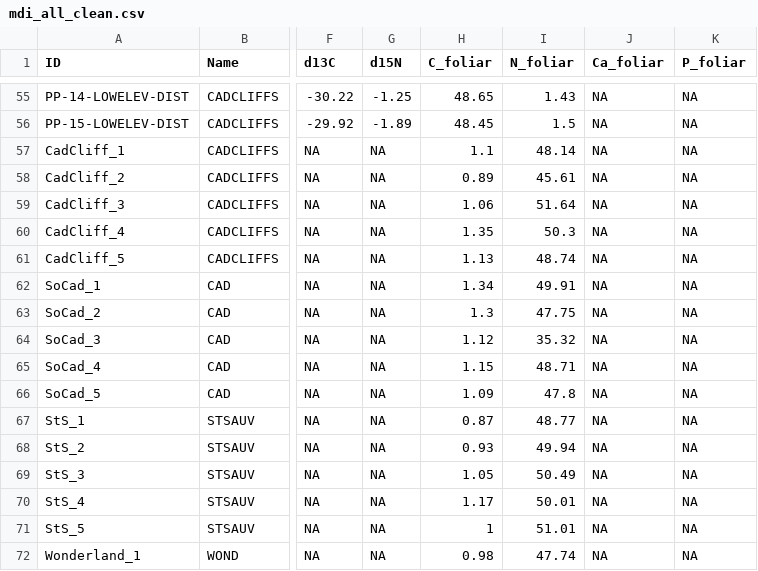
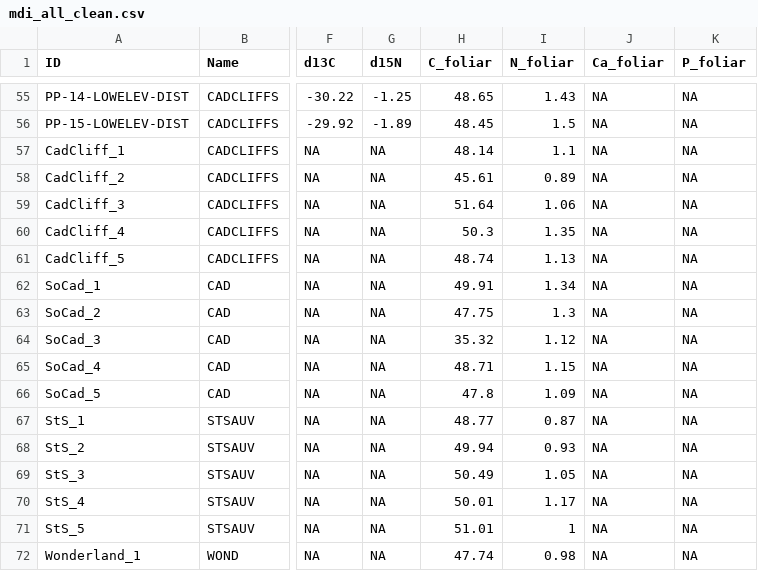
Before and after one commit to SmithEcophysLab/mdi_pitchpine, a CSV file: data/mdi_all_clean.csv, drawn as a sheet; only a part is shown, gaps mark what is left out; the diff covers the shown part only; the diff names each change by its address in the sheet, - before the commit and + after, or states it on an @@ line.

Commit message:
revised analyses with new data

```diff
--- a/data/mdi_all_clean.csv
+++ b/data/mdi_all_clean.csv
-H57 (C_foliar): 1.1
+H57 (C_foliar): 48.14
-I57 (N_foliar): 48.14
+I57 (N_foliar): 1.1
-H58 (C_foliar): 0.89
+H58 (C_foliar): 45.61
-I58 (N_foliar): 45.61
+I58 (N_foliar): 0.89
-H59 (C_foliar): 1.06
+H59 (C_foliar): 51.64
-I59 (N_foliar): 51.64
+I59 (N_foliar): 1.06
-H60 (C_foliar): 1.35
+H60 (C_foliar): 50.3
-I60 (N_foliar): 50.3
+I60 (N_foliar): 1.35
-H61 (C_foliar): 1.13
+H61 (C_foliar): 48.74
-I61 (N_foliar): 48.74
+I61 (N_foliar): 1.13
-H62 (C_foliar): 1.34
+H62 (C_foliar): 49.91
-I62 (N_foliar): 49.91
+I62 (N_foliar): 1.34
-H63 (C_foliar): 1.3
+H63 (C_foliar): 47.75
-I63 (N_foliar): 47.75
+I63 (N_foliar): 1.3
-H64 (C_foliar): 1.12
+H64 (C_foliar): 35.32
-I64 (N_foliar): 35.32
+I64 (N_foliar): 1.12
-H65 (C_foliar): 1.15
+H65 (C_foliar): 48.71
-I65 (N_foliar): 48.71
+I65 (N_foliar): 1.15
-H66 (C_foliar): 1.09
+H66 (C_foliar): 47.8
-I66 (N_foliar): 47.8
+I66 (N_foliar): 1.09
-H67 (C_foliar): 0.87
+H67 (C_foliar): 48.77
-I67 (N_foliar): 48.77
+I67 (N_foliar): 0.87
-H68 (C_foliar): 0.93
+H68 (C_foliar): 49.94
-I68 (N_foliar): 49.94
+I68 (N_foliar): 0.93
-H69 (C_foliar): 1.05
+H69 (C_foliar): 50.49
-I69 (N_foliar): 50.49
+I69 (N_foliar): 1.05
-H70 (C_foliar): 1.17
+H70 (C_foliar): 50.01
-I70 (N_foliar): 50.01
+I70 (N_foliar): 1.17
-H71 (C_foliar): 1
+H71 (C_foliar): 51.01
-I71 (N_foliar): 51.01
+I71 (N_foliar): 1
-H72 (C_foliar): 0.98
+H72 (C_foliar): 47.74
-I72 (N_foliar): 47.74
+I72 (N_foliar): 0.98
```
Also changed, not shown: 8 edited cells elsewhere in this file, data/raw/pitchpine_mdi_isotope.csv, 4 other files.
